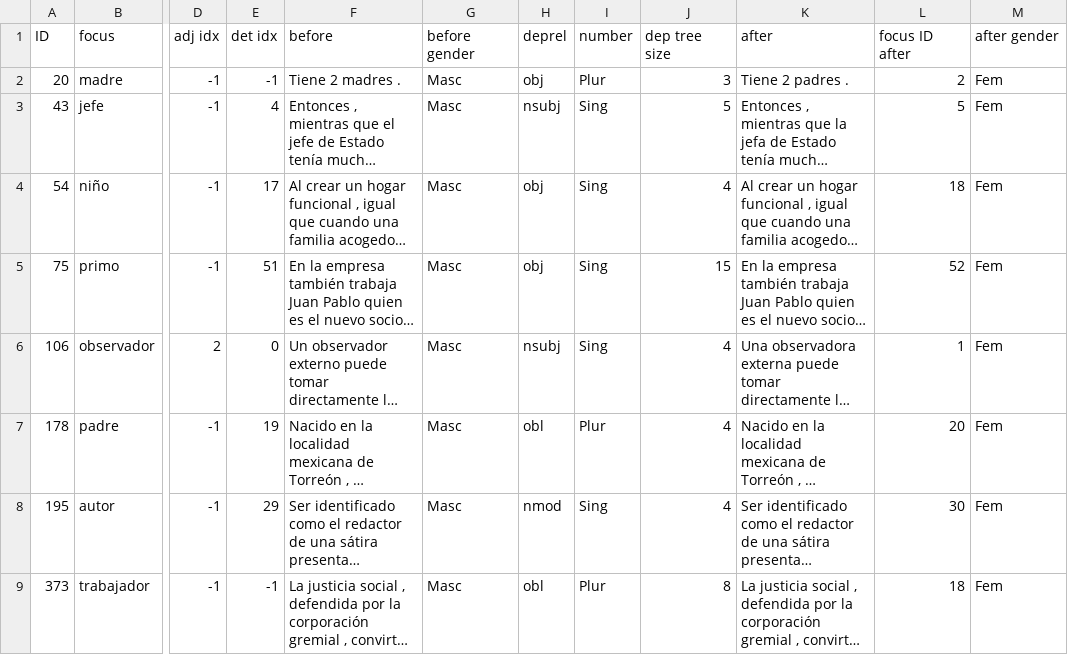
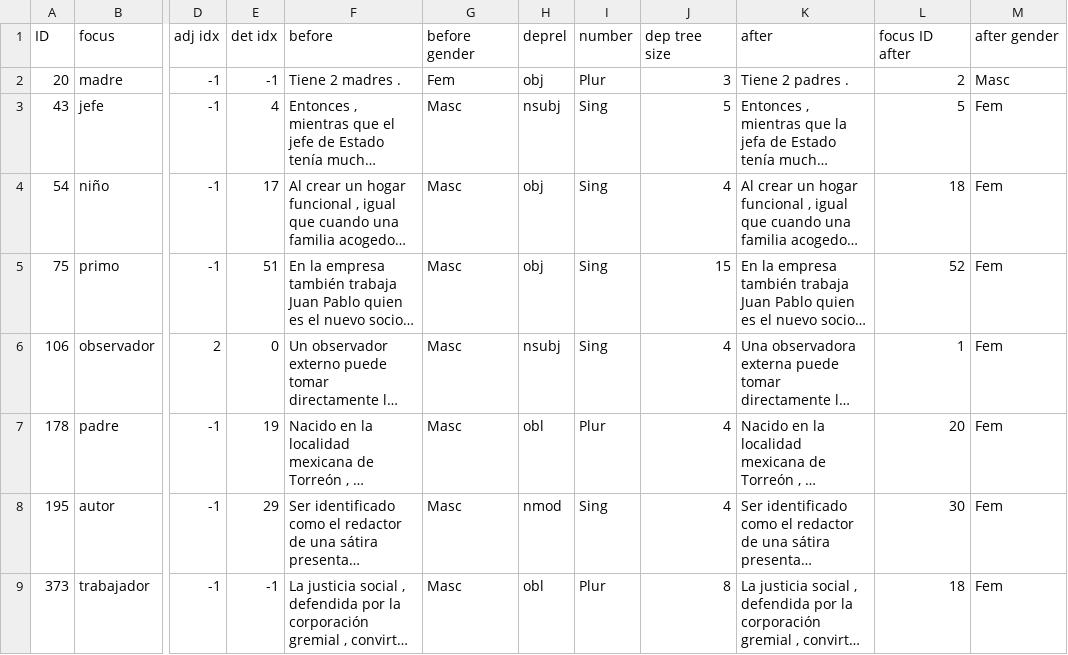
Before and after one commit to rycolab/naturalistic-causal-probing, a CSV file: data/processed/spa/train-gsd-gender.csv, drawn as a sheet; only a part is shown, gaps mark what is left out; long unchanged cells end in …; the diff names each change by its address in the sheet, - before the commit and + after, or states it on an @@ line.

Commit message:
Update train-gsd-gender.csv

```diff
--- a/data/processed/spa/train-gsd-gender.csv
+++ b/data/processed/spa/train-gsd-gender.csv
-G2 (before gender): Masc
+G2 (before gender): Fem
-M2 (after gender): Fem
+M2 (after gender): Masc
```
